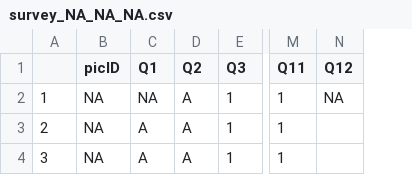
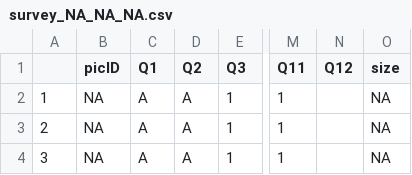
Before and after one commit to chingyu-lin/shudi-image-evaluation, a CSV file: ImageLabelling/survey_NA_NA_NA.csv, drawn as a sheet; only a part is shown, gaps mark what is left out; the diff names each change by its address in the sheet, - before the commit and + after, or states it on an @@ line.

Commit message:
file size

```diff
--- a/ImageLabelling/survey_NA_NA_NA.csv
+++ b/ImageLabelling/survey_NA_NA_NA.csv
+column O (size), rows 2-4: all NA
-C2 (Q1): NA
+C2 (Q1): A
-N2 (Q12): NA
+N2 (Q12): (empty)
```
Also changed, not shown: 11 other files.
